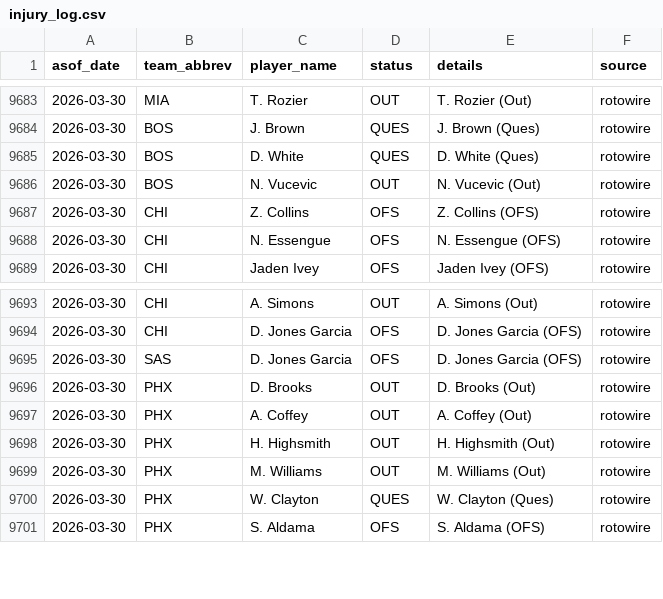
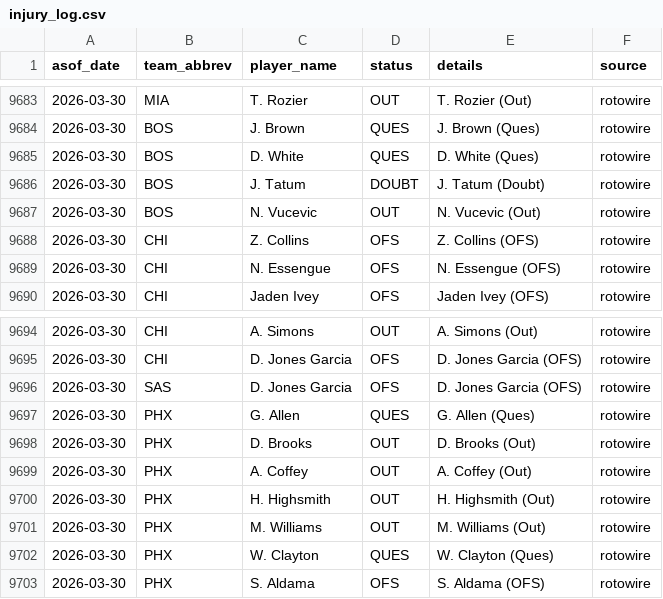
Before and after one commit to oliver-monday/moneyline, a CSV file: logs/injury_log.csv, drawn as a sheet; only a part is shown, gaps mark what is left out.

```diff
--- a/logs/injury_log.csv
+++ b/logs/injury_log.csv
@@ -9685,2 +9685,3 @@ asof_date,team_abbrev,player_name,status,details,source
 2026-03-30,BOS,D. White,QUES,D. White (Ques),rotowire
+2026-03-30,BOS,J. Tatum,DOUBT,J. Tatum (Doubt),rotowire
 2026-03-30,BOS,N. Vucevic,OUT,N. Vucevic (Out),rotowire
@@ -9695,2 +9696,3 @@ asof_date,team_abbrev,player_name,status,details,source
 2026-03-30,SAS,D. Jones Garcia,OFS,D. Jones Garcia (OFS),rotowire
+2026-03-30,PHX,G. Allen,QUES,G. Allen (Ques),rotowire
 2026-03-30,PHX,D. Brooks,OUT,D. Brooks (Out),rotowire
```
Also changed, not shown: 1 other file.
